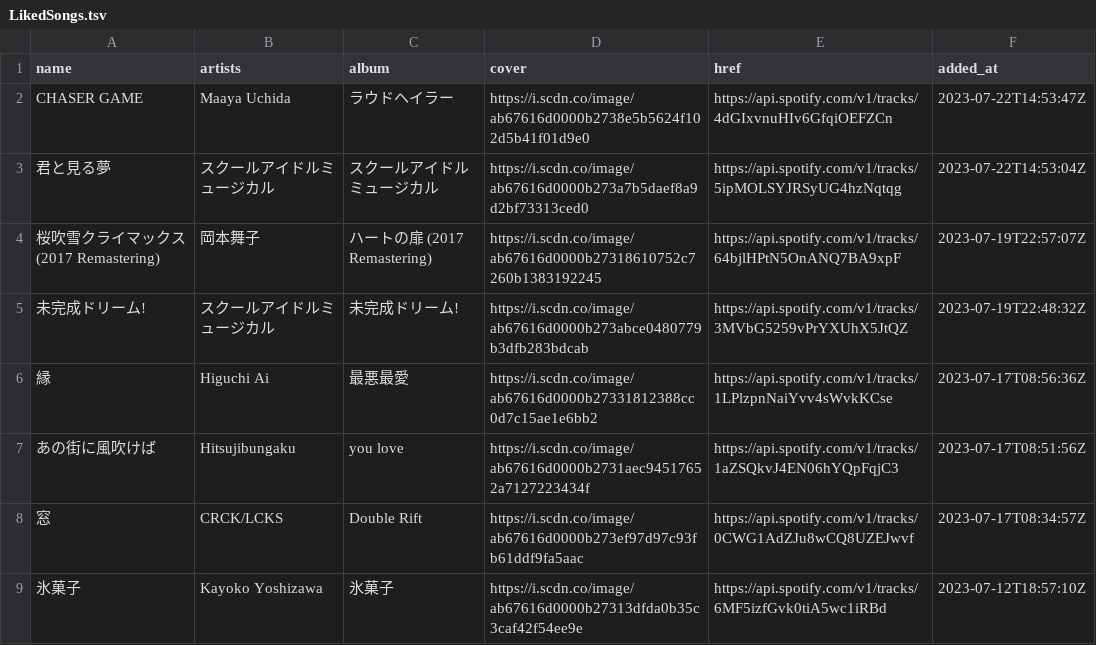
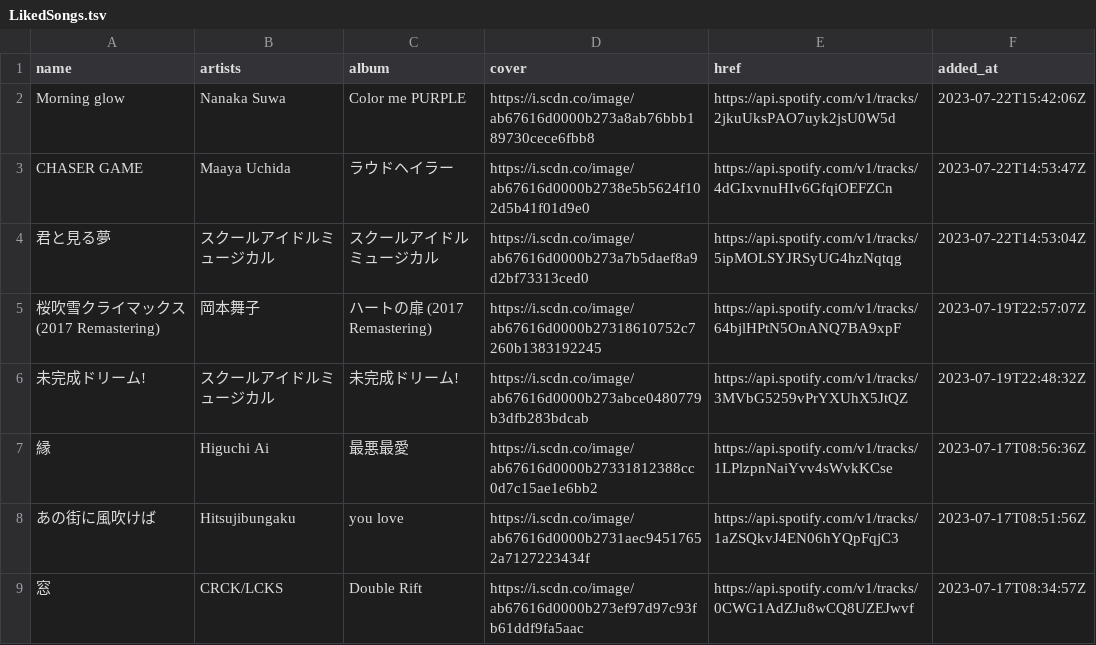
Before and after one commit to nyok/MySpotifyLikedSongs, a TSV file: LikedSongs/LikedSongs.tsv, drawn as a sheet; only a part is shown; the shorter side is filled out with more unchanged rows.

Commit message:
New songs (Automatic update)

```diff
--- a/LikedSongs/LikedSongs.tsv
+++ b/LikedSongs/LikedSongs.tsv
@@ -1,2 +1,3 @@
 name	artists	album	cover	href	added_at
+Morning glow	Nanaka Suwa	Color me PURPLE	https://i.scdn.co/image/ab67616d0000b273a8ab76bbb189730cece6fbb8	https://api.spotify.com/v1/tracks/2jkuUksPAO7uyk2jsU0W5d	2023-07-22T15:42:06Z
 CHASER GAME	Maaya Uchida	ラウドヘイラー	https://i.scdn.co/image/ab67616d0000b2738e5b5624f102d5b41f01d9e0	https://api.spotify.com/v1/tracks/4dGIxvnuHIv6GfqiOEFZCn	2023-07-22T14:53:47Z
```
